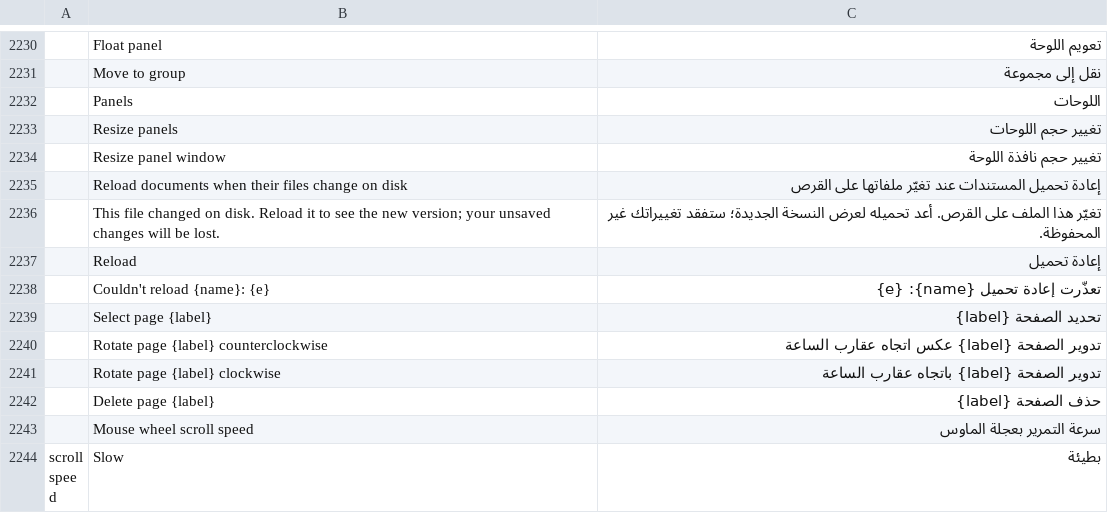
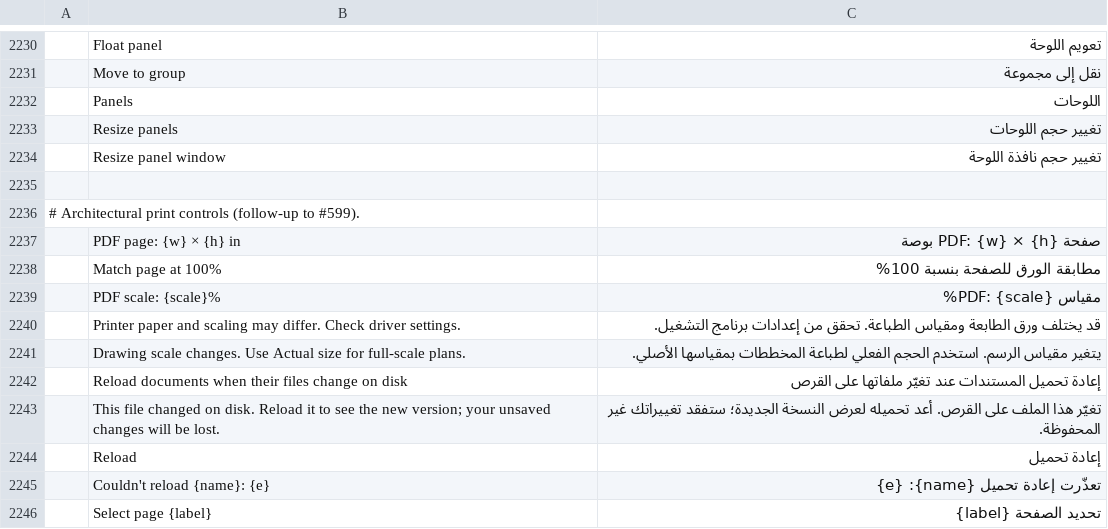
Before and after one commit to 0ldini/pdfcraft, a TSV file: crates/ui-egui/src/i18n/ar.tsv, drawn as a sheet; only a part is shown, gaps mark what is left out; the shorter side is filled out with more unchanged rows; the diff names each change by its address in the sheet, - before the commit and + after, or states it on an @@ line.

```diff
--- a/crates/ui-egui/src/i18n/ar.tsv
+++ b/crates/ui-egui/src/i18n/ar.tsv
+row 2235: (empty)
+row 2236: # Architectural print controls (follow-up to #599).
+row 2237:  | PDF page: {w} × {h} in | صفحة PDF: {w} × {h} بوصة
+row 2238:  | Match page at 100% | مطابقة الورق للصفحة بنسبة 100%
+row 2239:  | PDF scale: {scale}% | مقياس PDF: {scale}%
+row 2240:  | Printer paper and scaling may differ. Check driver settings. | قد يختلف ورق الطابعة ومقياس الطباعة. تحقق من إعدادات برنامج التشغيل.
+row 2241:  | Drawing scale changes. Use Actual size for full-scale plans. | يتغير مقياس الرسم. استخدم الحجم الفعلي لطباعة المخططات بمقياسها الأصلي.
```
Also changed, not shown: crates/ui-egui/src/i18n/bg.tsv, crates/ui-egui/src/i18n/hu.tsv, 20 other files.
